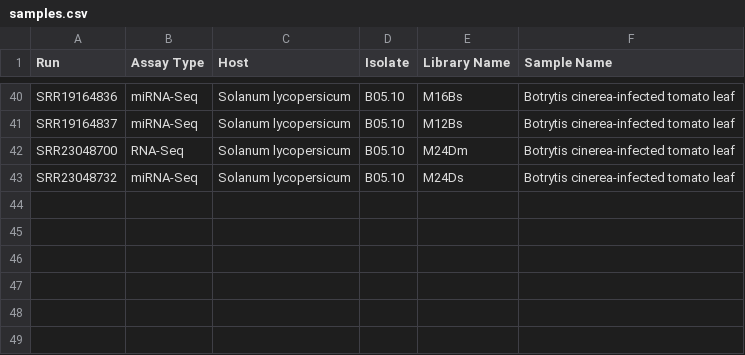
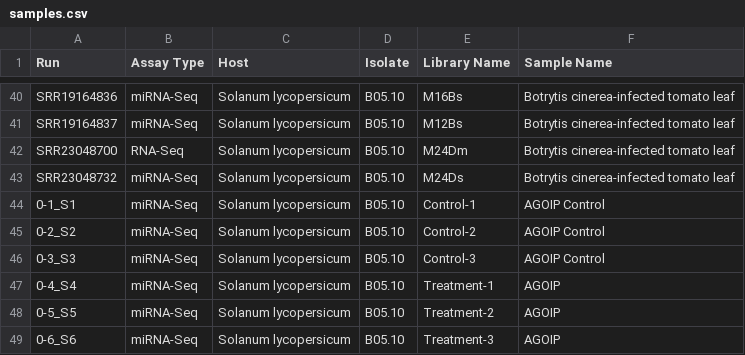
Before and after one commit to stajichlab/Botrytis_sRNA_profile, a CSV file: samples.csv, drawn as a sheet; only a part is shown, gaps mark what is left out.

```diff
--- a/samples.csv
+++ b/samples.csv
@@ -43 +43,7 @@ SRR23048700,RNA-Seq,Solanum lycopersicum,B05.10,M24Dm,Botrytis cinerea-infected
 SRR23048732,miRNA-Seq,Solanum lycopersicum,B05.10,M24Ds,Botrytis cinerea-infected tomato leaf
+0-1_S1,miRNA-Seq,Solanum lycopersicum,B05.10,Control-1,AGOIP Control
+0-2_S2,miRNA-Seq,Solanum lycopersicum,B05.10,Control-2,AGOIP Control
+0-3_S3,miRNA-Seq,Solanum lycopersicum,B05.10,Control-3,AGOIP Control
+0-4_S4,miRNA-Seq,Solanum lycopersicum,B05.10,Treatment-1,AGOIP
+0-5_S5,miRNA-Seq,Solanum lycopersicum,B05.10,Treatment-2,AGOIP
+0-6_S6,miRNA-Seq,Solanum lycopersicum,B05.10,Treatment-3,AGOIP
```
Also changed, not shown: manifest.tsv, 1 other file.
